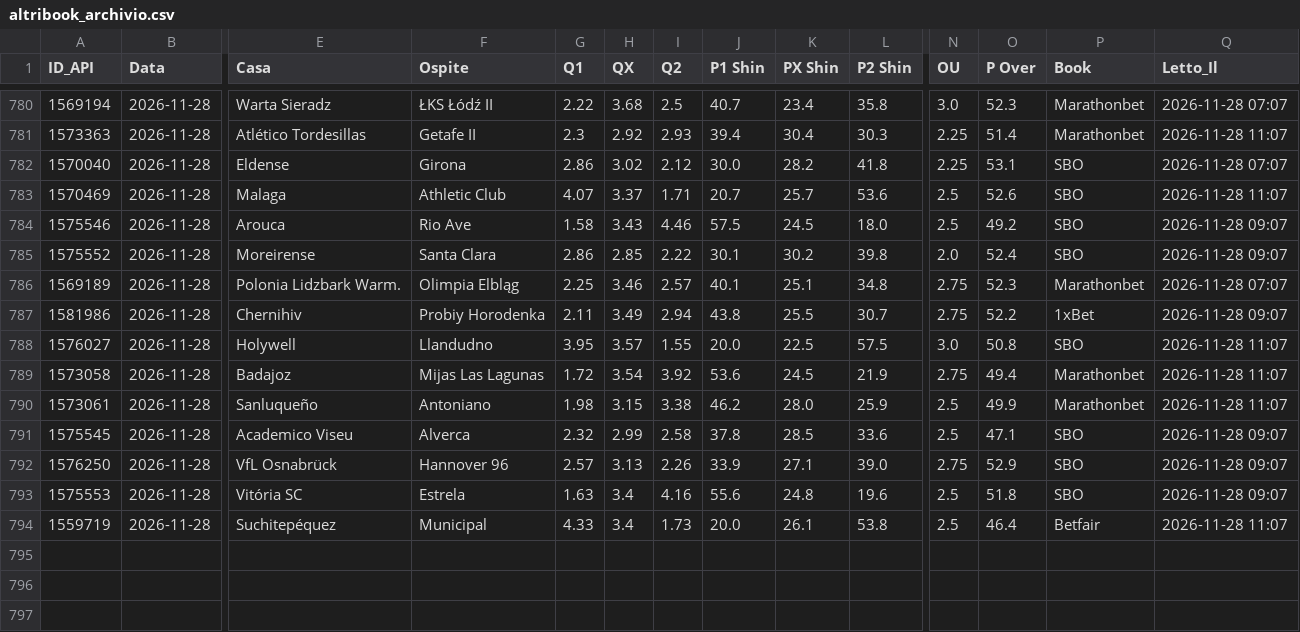
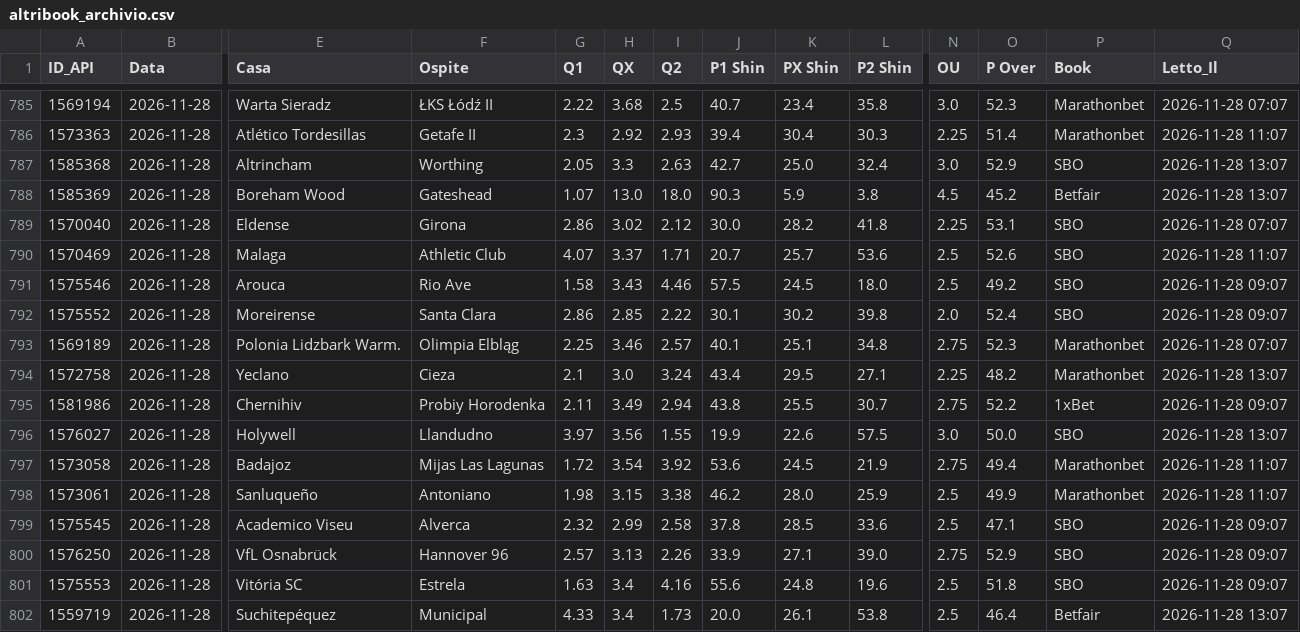
Before and after one commit to Caltiki/pronostici-repo, a CSV file: altribook_archivio.csv, drawn as a sheet; only a part is shown, gaps mark what is left out; addresses are those after the commit; rows hold the shown columns only; the diff covers the shown part only; the diff names each change by its address in the sheet, - before the commit and + after, or states it on an @@ line.

```diff
--- a/altribook_archivio.csv
+++ b/altribook_archivio.csv
+row 787: 1585368 | 2026-11-28 | Altrincham | Worthing | 2.05 | 3.3 | 2.63 | 42.7 | 25.0 | 32.4 | 3.0 | 52.9 | SBO | 2026-11-28 13:07
+row 788: 1585369 | 2026-11-28 | Boreham Wood | Gateshead | 1.07 | 13.0 | 18.0 | 90.3 | 5.9 | 3.8 | 4.5 | 45.2 | Betfair | 2026-11-28 13:07
+row 794: 1572758 | 2026-11-28 | Yeclano | Cieza | 2.1 | 3.0 | 3.24 | 43.4 | 29.5 | 27.1 | 2.25 | 48.2 | Marathonbet | 2026-11-28 13:07
-G796 (Q1): 3.95
+G796 (Q1): 3.97
-H796 (QX): 3.57
+H796 (QX): 3.56
-J796 (P1 Shin): 20.0
+J796 (P1 Shin): 19.9
-K796 (PX Shin): 22.5
+K796 (PX Shin): 22.6
-O796 (P Over): 50.8
+O796 (P Over): 50.0
-Q796 (Letto_Il): 2026-11-28 11:07
+Q796 (Letto_Il): 2026-11-28 13:07
-Q802 (Letto_Il): 2026-11-28 11:07
+Q802 (Letto_Il): 2026-11-28 13:07
```
Also changed, not shown: 5 added rows and 30 edited cells elsewhere in this file, best_archivio.csv, pinnacle_archivio.csv, 33 other files.
